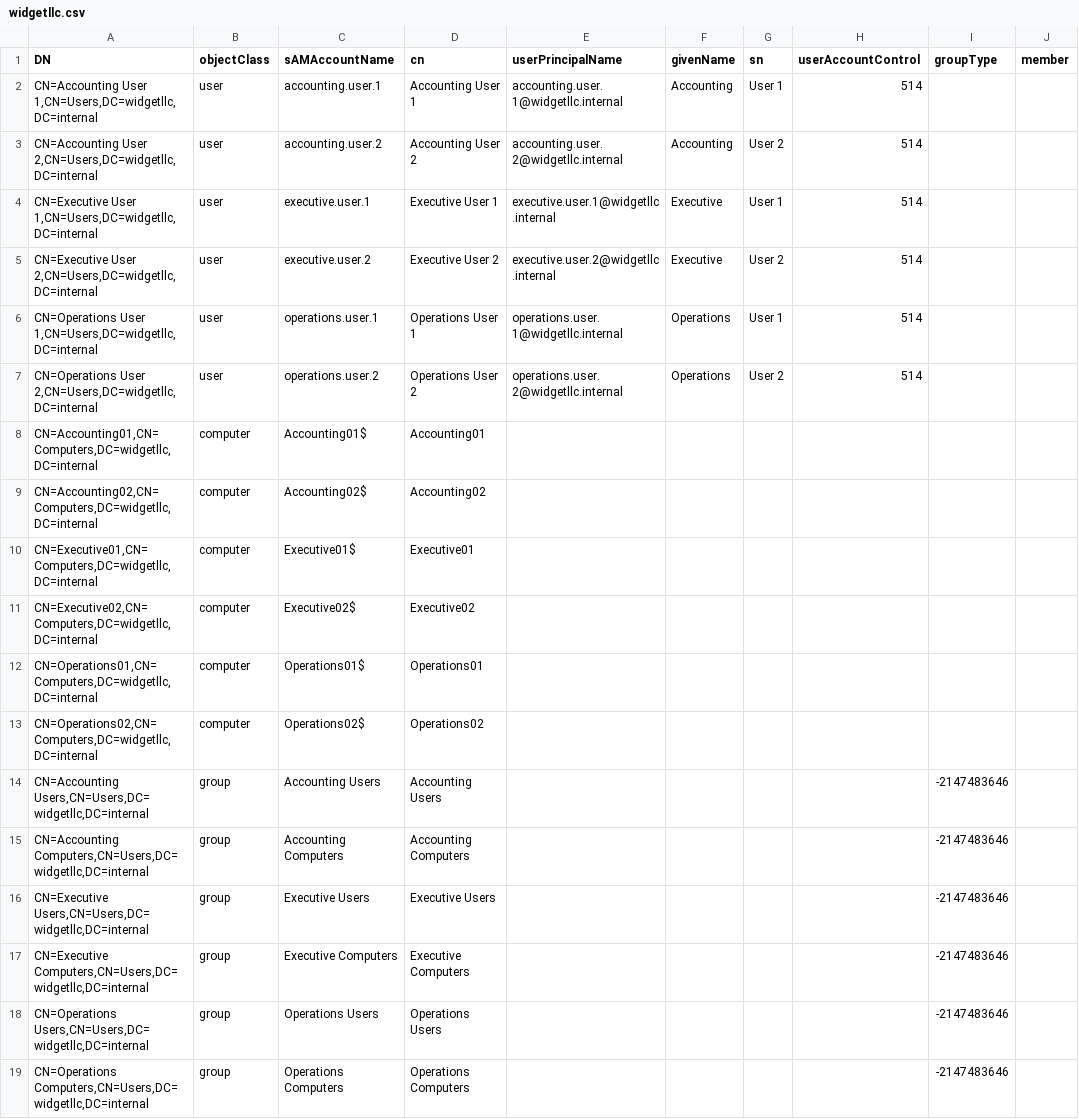
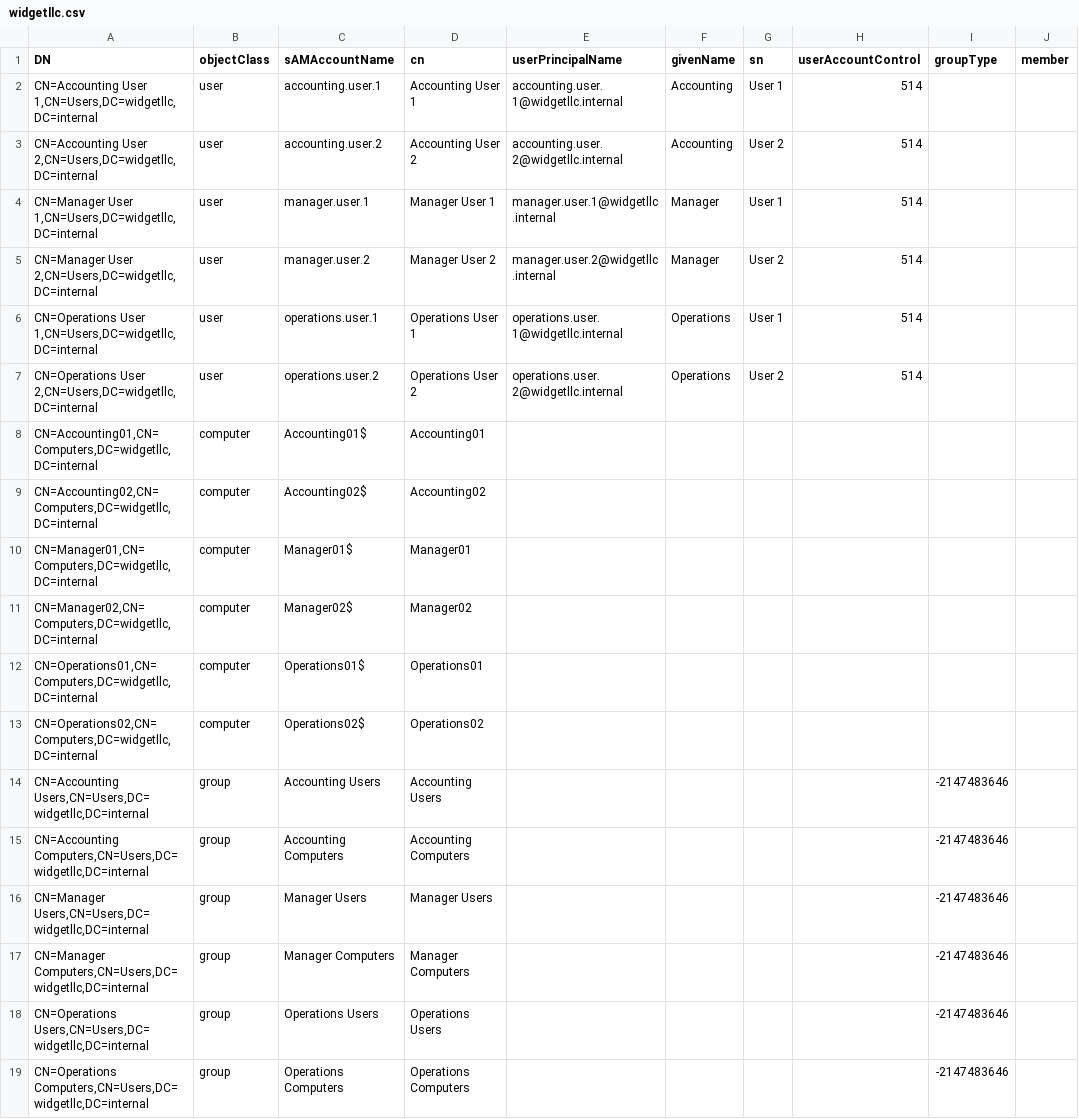
Before and after one commit to cccrcarino/cs279w, a CSV file: widgetllc.csv, drawn as a sheet.

Commit message:
Update widgetllc.csv

```diff
--- a/widgetllc.csv
+++ b/widgetllc.csv
@@ -3,4 +3,4 @@ DN,objectClass,sAMAccountName,cn,userPrincipalName,givenName,sn,userAccountContr
 "CN=Accounting User 2,CN=Users,DC=widgetllc,DC=internal",user,accounting.user.2,Accounting User 2,accounting.user.2@widgetllc.internal,Accounting,User 2,514,,
-"CN=Executive User 1,CN=Users,DC=widgetllc,DC=internal",user,executive.user.1,Executive User 1,executive.user.1@widgetllc.internal,Executive,User 1,514,,
-"CN=Executive User 2,CN=Users,DC=widgetllc,DC=internal",user,executive.user.2,Executive User 2,executive.user.2@widgetllc.internal,Executive,User 2,514,,
+"CN=Manager User 1,CN=Users,DC=widgetllc,DC=internal",user,manager.user.1,Manager User 1,manager.user.1@widgetllc.internal,Manager,User 1,514,,
+"CN=Manager User 2,CN=Users,DC=widgetllc,DC=internal",user,manager.user.2,Manager User 2,manager.user.2@widgetllc.internal,Manager,User 2,514,,
 "CN=Operations User 1,CN=Users,DC=widgetllc,DC=internal",user,operations.user.1,Operations User 1,operations.user.1@widgetllc.internal,Operations,User 1,514,,
@@ -9,4 +9,4 @@ DN,objectClass,sAMAccountName,cn,userPrincipalName,givenName,sn,userAccountContr
 "CN=Accounting02,CN=Computers,DC=widgetllc,DC=internal",computer,Accounting02$,Accounting02,,,,,,
-"CN=Executive01,CN=Computers,DC=widgetllc,DC=internal",computer,Executive01$,Executive01,,,,,,
-"CN=Executive02,CN=Computers,DC=widgetllc,DC=internal",computer,Executive02$,Executive02,,,,,,
+"CN=Manager01,CN=Computers,DC=widgetllc,DC=internal",computer,Manager01$,Manager01,,,,,,
+"CN=Manager02,CN=Computers,DC=widgetllc,DC=internal",computer,Manager02$,Manager02,,,,,,
 "CN=Operations01,CN=Computers,DC=widgetllc,DC=internal",computer,Operations01$,Operations01,,,,,,
@@ -15,4 +15,4 @@ DN,objectClass,sAMAccountName,cn,userPrincipalName,givenName,sn,userAccountContr
 "CN=Accounting Computers,CN=Users,DC=widgetllc,DC=internal",group,Accounting Computers,Accounting Computers,,,,,-2147483646,
-"CN=Executive Users,CN=Users,DC=widgetllc,DC=internal",group,Executive Users,Executive Users,,,,,-2147483646,
-"CN=Executive Computers,CN=Users,DC=widgetllc,DC=internal",group,Executive Computers,Executive Computers,,,,,-2147483646,
+"CN=Manager Users,CN=Users,DC=widgetllc,DC=internal",group,Manager Users,Manager Users,,,,,-2147483646,
+"CN=Manager Computers,CN=Users,DC=widgetllc,DC=internal",group,Manager Computers,Manager Computers,,,,,-2147483646,
 "CN=Operations Users,CN=Users,DC=widgetllc,DC=internal",group,Operations Users,Operations Users,,,,,-2147483646,
```
